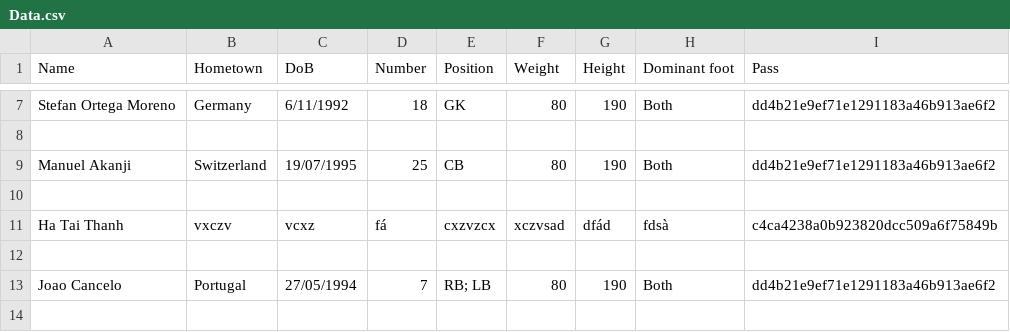
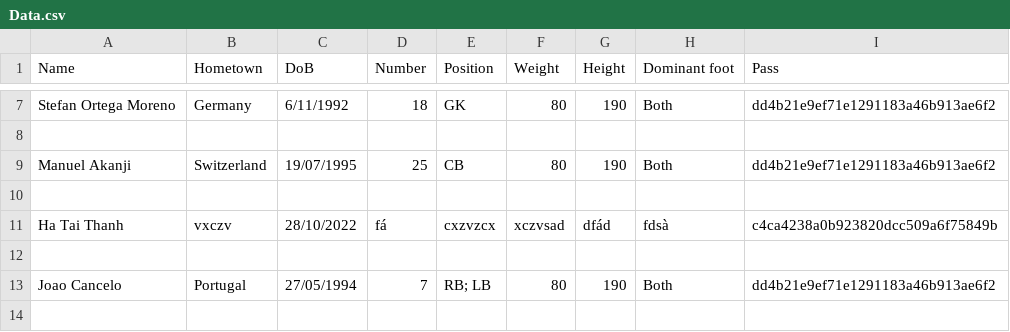
Before and after one commit to HTT5104/Do-an-co-so, a CSV file: Project_Do_an_co_so/build/classes/project_do_an_co_so/CSV/Data.csv, drawn as a sheet; only a part is shown, gaps mark what is left out.

```diff
--- a/Project_Do_an_co_so/build/classes/project_do_an_co_so/CSV/Data.csv
+++ b/Project_Do_an_co_so/build/classes/project_do_an_co_so/CSV/Data.csv
@@ -10,3 +10,3 @@ Manuel Akanji,Switzerland,19/07/1995,25,CB,80,190,Both,dd4b21e9ef71e1291183a46b9
 
-Ha Tai Thanh,vxczv,vcxz,fá,cxzvzcx,xczvsad,dfád,fdsà,c4ca4238a0b923820dcc509a6f75849b
+Ha Tai Thanh,vxczv,28/10/2022,fá,cxzvzcx,xczvsad,dfád,fdsà,c4ca4238a0b923820dcc509a6f75849b
 
```
Also changed, not shown: Project_Do_an_co_so/src/project_do_an_co_so/CSV/Data.csv, 6 other files.
